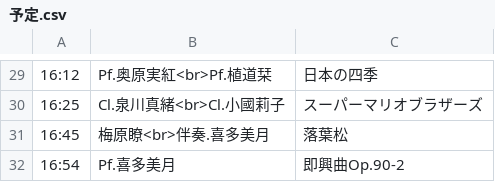
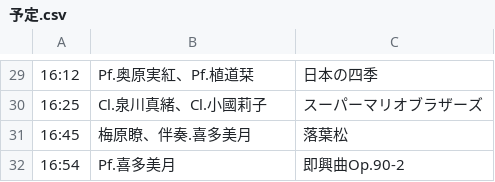
Before and after one commit to Peccatore/2023, a CSV file: 予定.csv, drawn as a sheet; only a part is shown, gaps mark what is left out; the diff covers the shown part only.

```diff
--- a/予定.csv
+++ b/予定.csv
@@ -29,4 +29,4 @@
-16:12,Pf.奥原実紅<br>Pf.植道栞,日本の四季
-16:25,Cl.泉川真緒<br>Cl.小國莉子,スーパーマリオブラザーズ
-16:45,梅原瞭<br>伴奏.喜多美月,落葉松
+16:12,Pf.奥原実紅、Pf.植道栞,日本の四季
+16:25,Cl.泉川真緒、Cl.小國莉子,スーパーマリオブラザーズ
+16:45,梅原瞭、伴奏.喜多美月,落葉松
 16:54,Pf.喜多美月,即興曲Op.90-2
```
Also changed, not shown: 3 added rows, 3 removed rows and 26 edited cells elsewhere in this file.
